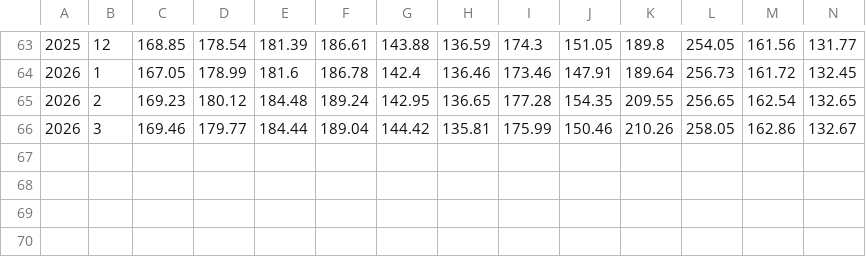
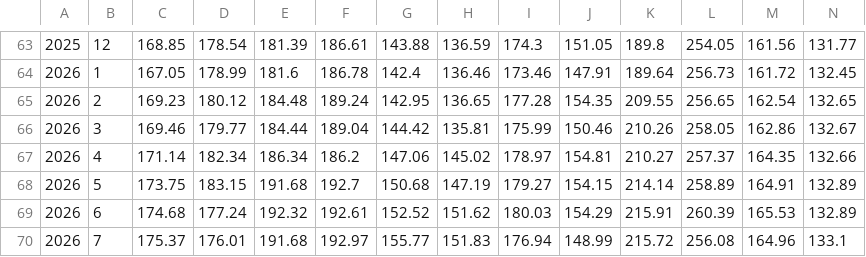
Before and after one commit to gehuybre/embuild-analyses, a CSV file: apps/prijsherziening-index-i-2021/public/data/prijsherziening_data.csv, drawn as a sheet; only a part is shown, gaps mark what is left out; rows hold the shown columns only; the diff names each change by its address in the sheet, - before the commit and + after, or states it on an @@ line.

```diff
--- a/apps/prijsherziening-index-i-2021/public/data/prijsherziening_data.csv
+++ b/apps/prijsherziening-index-i-2021/public/data/prijsherziening_data.csv
+row 67: 2026 | 4 | 171.14 | 182.34 | 186.34 | 186.2 | 147.06 | 145.02 | 178.97 | 154.81 | 210.27 | 257.37 | 164.35 | 132.66
+row 68: 2026 | 5 | 173.75 | 183.15 | 191.68 | 192.7 | 150.68 | 147.19 | 179.27 | 154.15 | 214.14 | 258.89 | 164.91 | 132.89
+row 69: 2026 | 6 | 174.68 | 177.24 | 192.32 | 192.61 | 152.52 | 151.62 | 180.03 | 154.29 | 215.91 | 260.39 | 165.53 | 132.89
+row 70: 2026 | 7 | 175.37 | 176.01 | 191.68 | 192.97 | 155.77 | 151.83 | 176.94 | 148.99 | 215.72 | 256.08 | 164.96 | 133.1
```
Also changed, not shown: 5 other files.
